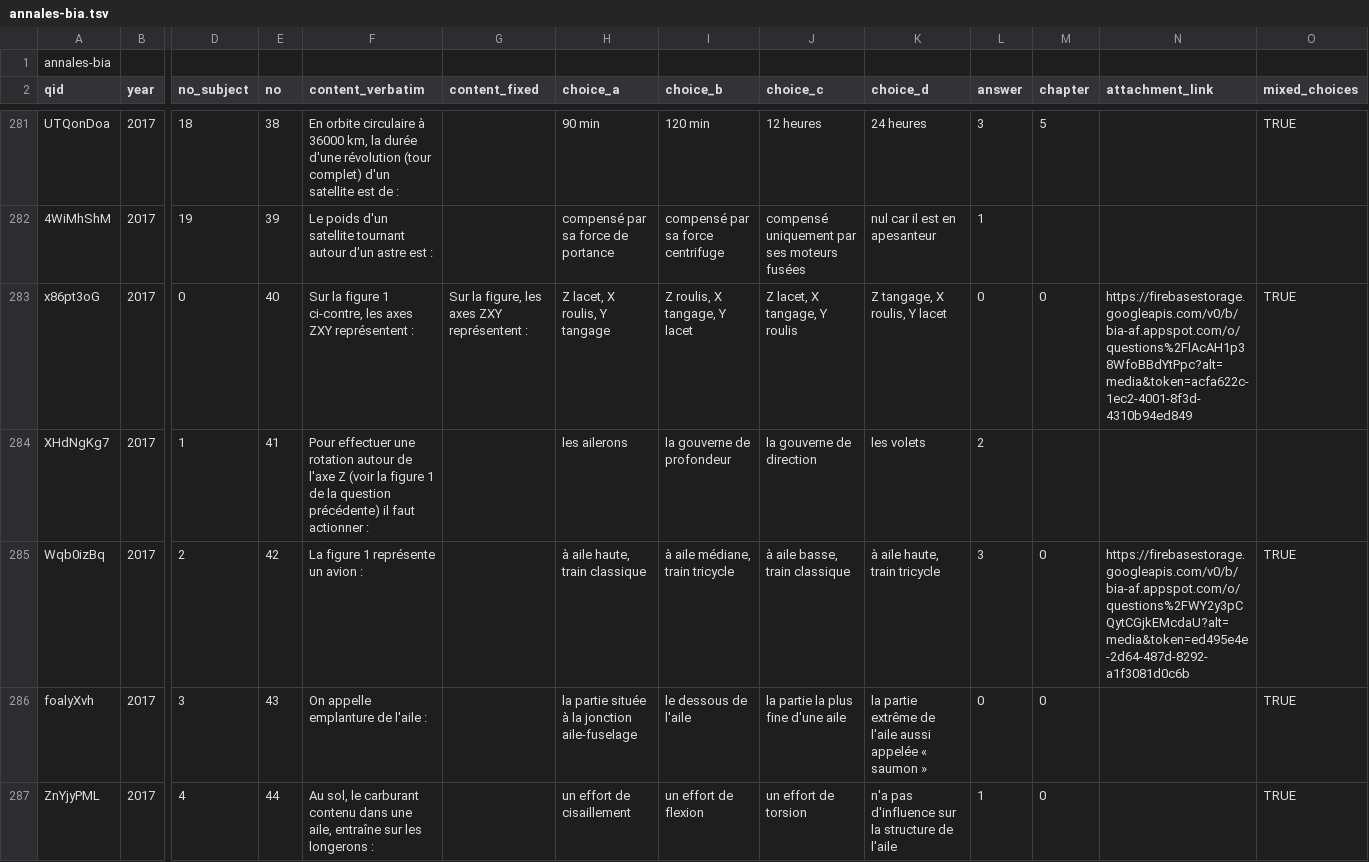
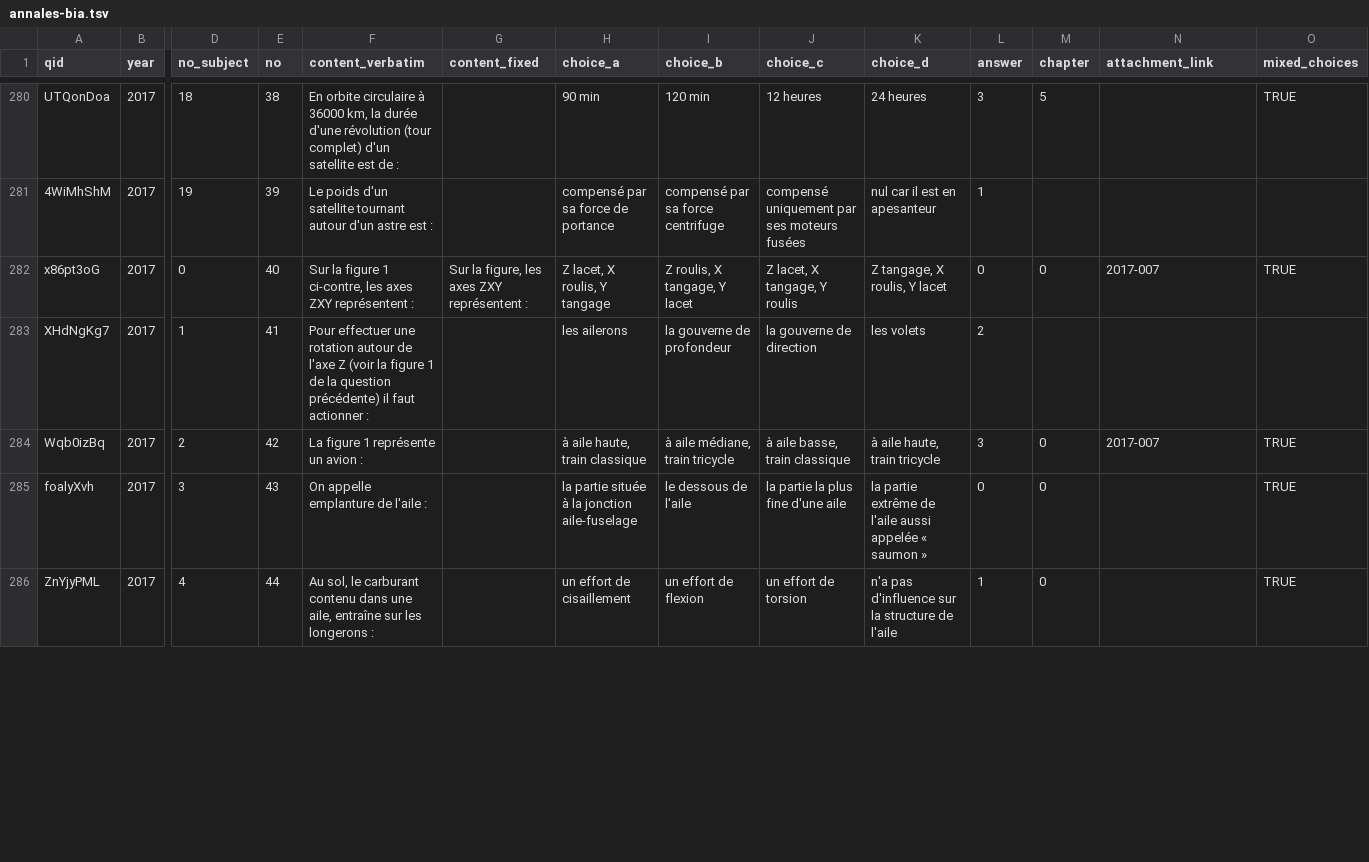
Before and after one commit to Villemarque/bia-annales-database-csv, a TSV file: site/static/annales-bia.tsv, drawn as a sheet; only a part is shown, gaps mark what is left out; removed rows and columns are numbered as before the commit, all else as after; rows hold the shown columns only; the diff covers the shown part only; the diff names each change by its address in the sheet, - before the commit and + after, or states it on an @@ line.

```diff
--- a/site/static/annales-bia.tsv
+++ b/site/static/annales-bia.tsv
-row 1: annales-bia
-N282 (attachment_link): https://firebasestorage.googleapis.com/v0/b/bia-af.appspot.com/o/questions%2FlAcAH1p38WfoBBdYtPpc?alt=media&token=acfa622c-1ec2-4001-8f3d-4310b94ed849
+N282 (attachment_link): 2017-007
-N284 (attachment_link): https://firebasestorage.googleapis.com/v0/b/bia-af.appspot.com/o/questions%2FWY2y3pCQytCGjkEMcdaU?alt=media&token=ed495e4e-2d64-487d-8292-a1f3081d0c6b
+N284 (attachment_link): 2017-007
```
Also changed, not shown: 33 edited cells elsewhere in this file.
